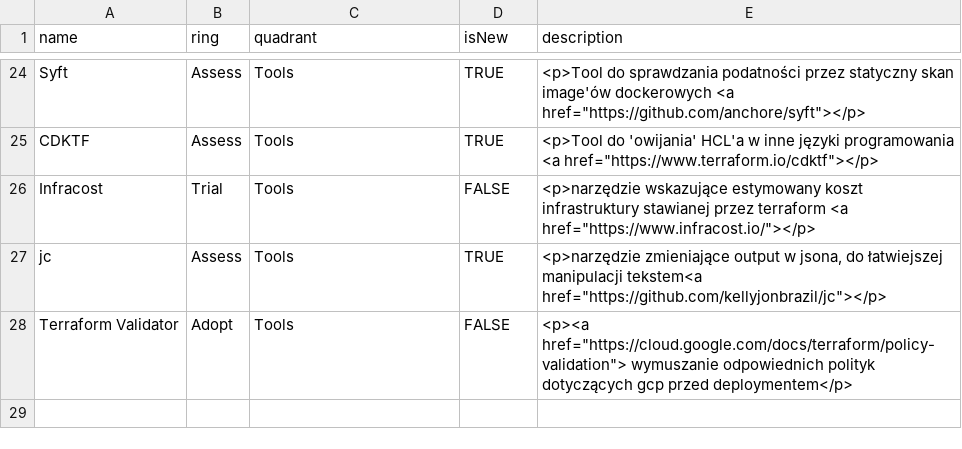
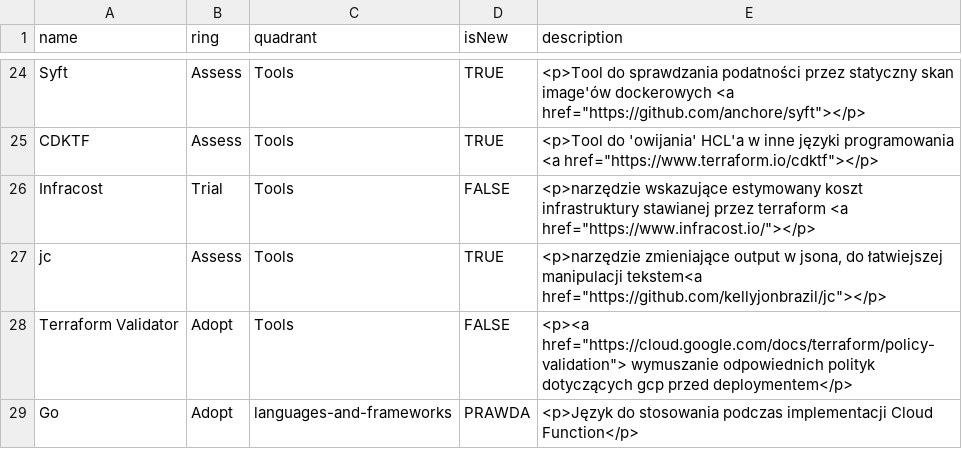
Before and after one commit to pawelrosada/TechnologyRadar, a CSV file: DevOps_Technology_Radar_Vol_1.csv, drawn as a sheet; only a part is shown, gaps mark what is left out.

Commit message:
:boom: add v1

```diff
--- a/DevOps_Technology_Radar_Vol_1.csv
+++ b/DevOps_Technology_Radar_Vol_1.csv
@@ -32 +32,2 @@ jc,Assess,Tools,TRUE,"<p>narzędzie zmieniające output w jsona, do łatwiejszej
 Terraform Validator,Adopt,Tools,FALSE,"<p><a href=""https://cloud.google.com/docs/terraform/policy-validation""> wymuszanie odpowiednich polityk dotyczących gcp przed deploymentem</p>"
+Go,Adopt,languages-and-frameworks,PRAWDA,<p>Język do stosowania podczas implementacji Cloud Function</p>
```
